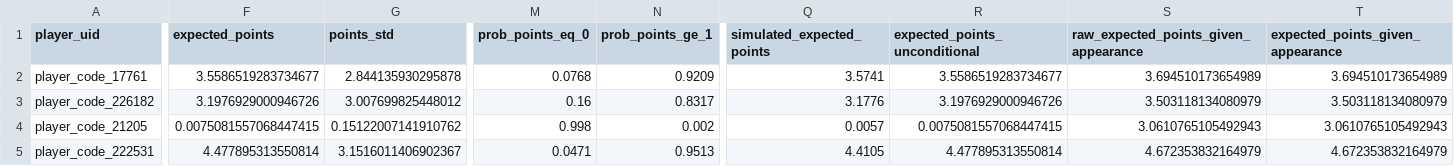
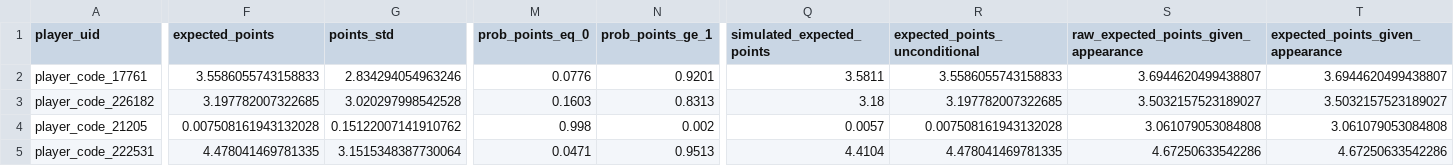
Before and after one commit to daniel-mehta/fpl-forecast, a CSV file: data/optimized_squad.csv, drawn as a sheet; only a part is shown, gaps mark what is left out; the diff covers the shown part only; the diff names each change by its address in the sheet, - before the commit and + after, or states it on an @@ line.

```diff
--- a/data/optimized_squad.csv
+++ b/data/optimized_squad.csv
-F2 (expected_points): 3.5586519283734677
+F2 (expected_points): 3.5586055743158833
-G2 (points_std): 2.844135930295878
+G2 (points_std): 2.834294054963246
-M2 (prob_points_eq_0): 0.0768
+M2 (prob_points_eq_0): 0.0776
-N2 (prob_points_ge_1): 0.9209
+N2 (prob_points_ge_1): 0.9201
-Q2 (simulated_expected_points): 3.5741
+Q2 (simulated_expected_points): 3.5811
-R2 (expected_points_unconditional): 3.5586519283734677
+R2 (expected_points_unconditional): 3.5586055743158833
-S2: 3.694510173654989
+S2: 3.6944620499438807
-T2 (expected_points_given_appearance): 3.694510173654989
+T2 (expected_points_given_appearance): 3.6944620499438807
-F3 (expected_points): 3.1976929000946726
+F3 (expected_points): 3.197782007322685
-G3 (points_std): 3.007699825448012
+G3 (points_std): 3.020297998542528
-M3 (prob_points_eq_0): 0.16
+M3 (prob_points_eq_0): 0.1603
-N3 (prob_points_ge_1): 0.8317
+N3 (prob_points_ge_1): 0.8313
-Q3 (simulated_expected_points): 3.1776
+Q3 (simulated_expected_points): 3.18
-R3 (expected_points_unconditional): 3.1976929000946726
+R3 (expected_points_unconditional): 3.197782007322685
-S3: 3.503118134080979
+S3: 3.5032157523189027
-T3 (expected_points_given_appearance): 3.503118134080979
+T3 (expected_points_given_appearance): 3.5032157523189027
-F4 (expected_points): 0.0075081557068447415
+F4 (expected_points): 0.007508161943132028
-R4 (expected_points_unconditional): 0.0075081557068447415
+R4 (expected_points_unconditional): 0.007508161943132028
-S4: 3.0610765105492943
+S4: 3.061079053084808
-T4 (expected_points_given_appearance): 3.0610765105492943
+T4 (expected_points_given_appearance): 3.061079053084808
-F5 (expected_points): 4.477895313550814
+F5 (expected_points): 4.478041469781335
-G5 (points_std): 3.1516011406902367
+G5 (points_std): 3.1515348387730064
-Q5 (simulated_expected_points): 4.4105
+Q5 (simulated_expected_points): 4.4104
-R5 (expected_points_unconditional): 4.477895313550814
+R5 (expected_points_unconditional): 4.478041469781335
-S5: 4.672353832164979
+S5: 4.67250633542286
-T5 (expected_points_given_appearance): 4.672353832164979
+T5 (expected_points_given_appearance): 4.67250633542286
```
Also changed, not shown: 79 edited cells elsewhere in this file, data/model_comparison.csv, data/optimized_lineup.csv, 5 other files.
